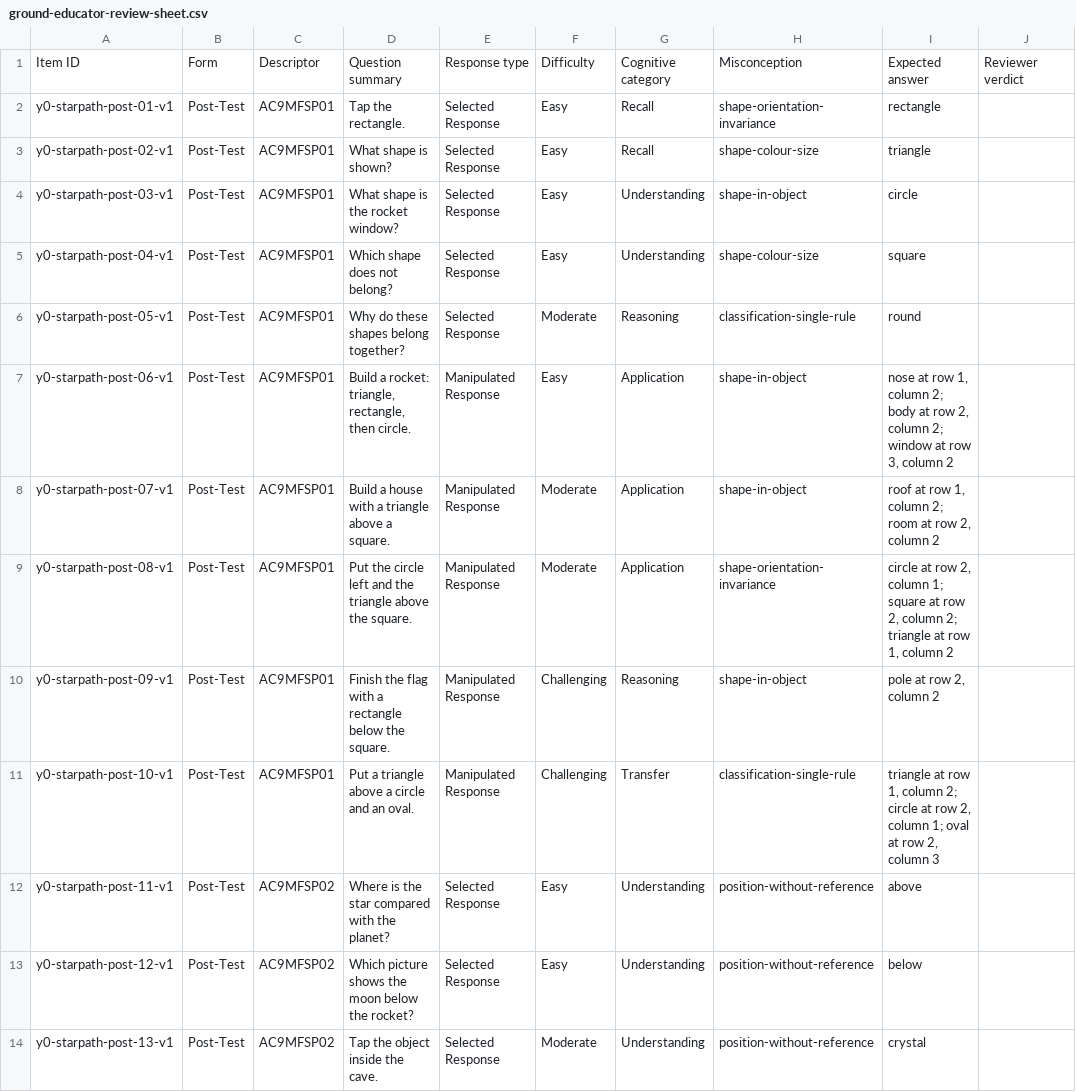
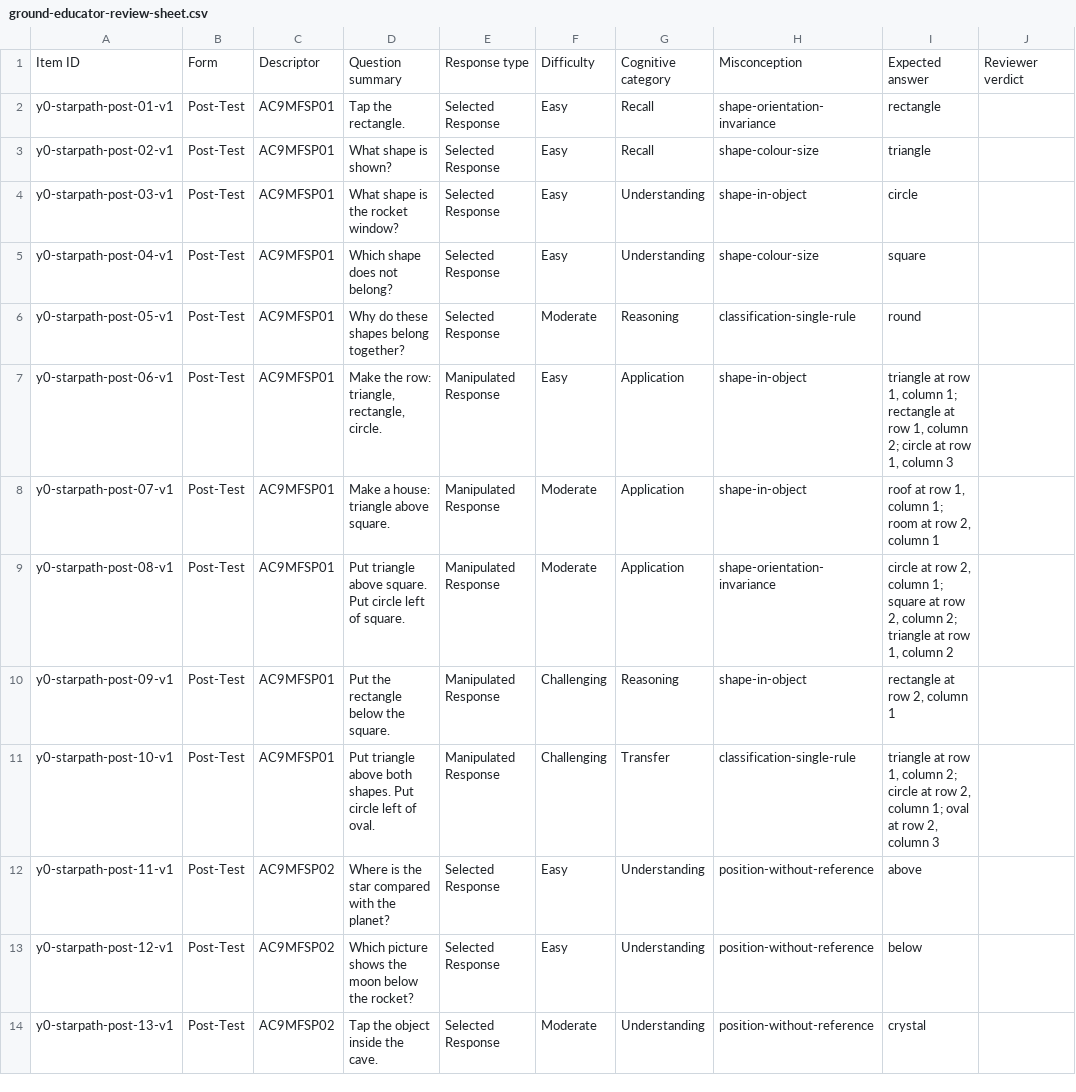
Before and after one commit to seanjohns922-sketch/Level-Up-Learning2.0, a CSV file: docs/starpath/ground-educator-review-sheet.csv, drawn as a sheet; only a part is shown; the diff names each change by its address in the sheet, - before the commit and + after, or states it on an @@ line.

Commit message:
Fix Ground Starpath assessment layouts

```diff
--- a/docs/starpath/ground-educator-review-sheet.csv
+++ b/docs/starpath/ground-educator-review-sheet.csv
-D7: Build a rocket: triangle, rectangle, then circle.
+D7: Make the row: triangle, rectangle, circle.
-I7: nose at row 1, column 2; body at row 2, column 2; window at row 3, column 2
+I7: triangle at row 1, column 1; rectangle at row 1, column 2; circle at row 1, column 3
-D8: Build a house with a triangle above a square.
+D8: Make a house: triangle above square.
-I8: …1, column 2; room at row 2, column 2
+I8: …1, column 1; room at row 2, column 1
-D9: Put the circle left and the triangle above the square.
+D9: Put triangle above square. Put circle left of square.
-D10: Finish the flag with a rectangle below the square.
+D10: Put the rectangle below the square.
-I10: pole at row 2, column 2
+I10: rectangle at row 2, column 1
-D11: Put a triangle above a circle and an oval.
+D11: Put triangle above both shapes. Put circle left of oval.
```
Also changed, not shown: 4 other files.
